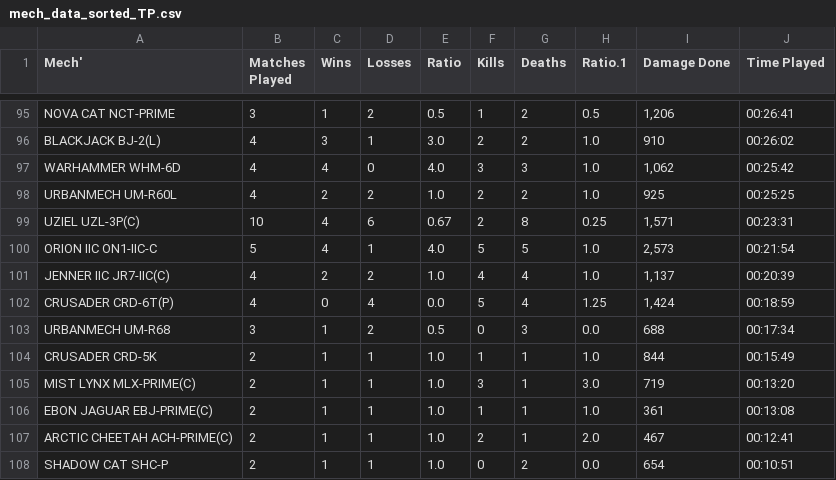
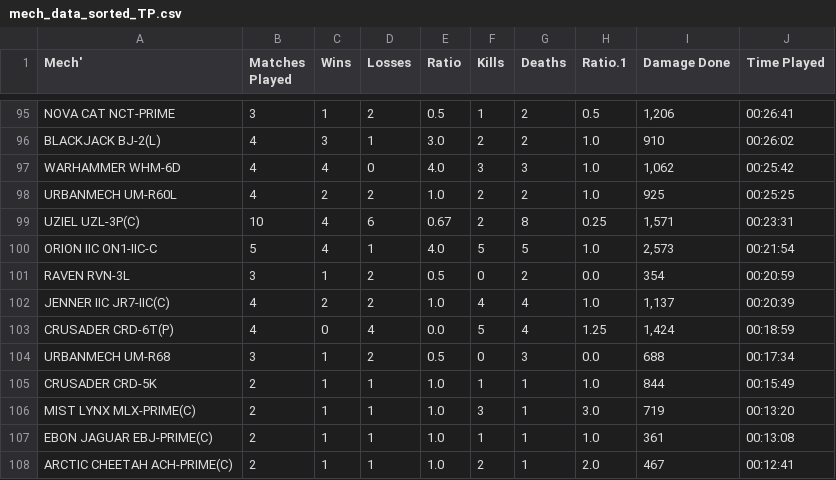
Before and after one commit to Zach-G/MWOMechScraper, a CSV file: mech_data_sorted_TP.csv, drawn as a sheet; only a part is shown, gaps mark what is left out; the shorter side is filled out with more unchanged rows.

```diff
--- a/mech_data_sorted_TP.csv
+++ b/mech_data_sorted_TP.csv
@@ -100,2 +100,3 @@ UZIEL UZL-3P(C),10,4,6,0.67,2,8,0.25,"1,571",00:23:31
 ORION IIC ON1-IIC-C,5,4,1,4.0,5,5,1.0,"2,573",00:21:54
+RAVEN RVN-3L,3,1,2,0.5,0,2,0.0,354,00:20:59
 JENNER IIC JR7-IIC(C),4,2,2,1.0,4,4,1.0,"1,137",00:20:39
```
Also changed, not shown: mech_data_sorted_MP.csv, mech_data_unsorted.csv, 3 other files.
